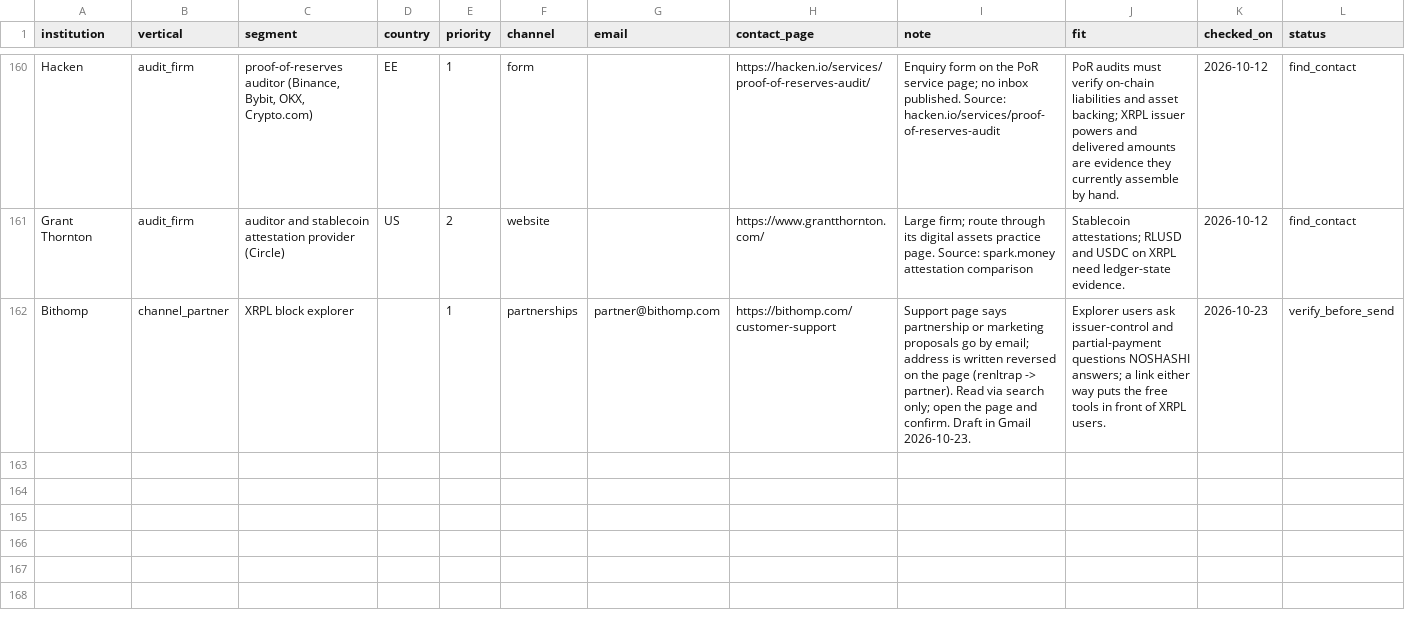
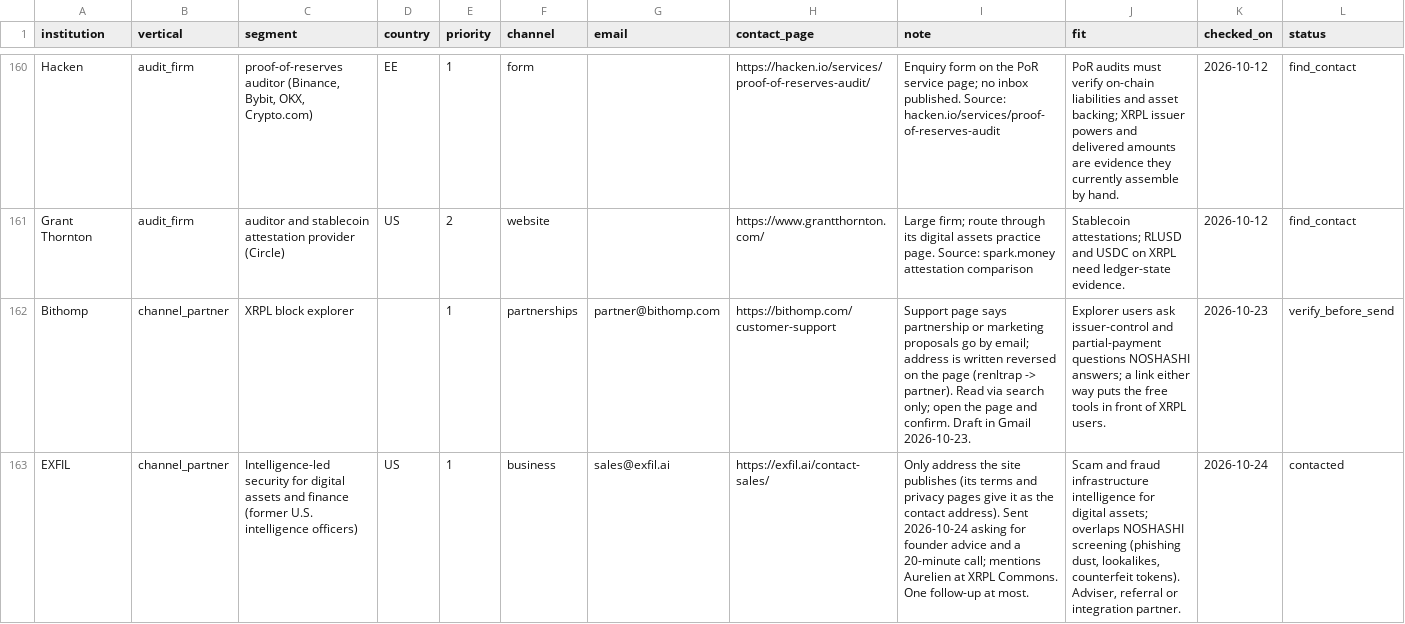
Before and after one commit to Ignosha/noshashi, a CSV file: outreach/contacts.csv, drawn as a sheet; only a part is shown, gaps mark what is left out; the diff names each change by its address in the sheet, - before the commit and + after, or states it on an @@ line.

```diff
--- a/outreach/contacts.csv
+++ b/outreach/contacts.csv
+row 163: EXFIL | channel_partner | Intelligence-led security for digital assets and finance (former U.S. intelligence officers) | US | 1 | business | sales@exfil.ai | https://exfil.ai/contact-sales/ | Only address the site publishes (its terms and privacy pages give it as the contact address). Sent 2026-10-24 asking for founder advice and a 20-minute call; mentions Aurelien at XRPL Commons. One follow-up at most. | Scam and fraud infrastructure intelligence for digital assets; overlaps NOSHASHI screening (phishing dust, lookalikes, counterfeit tokens). Adviser, referral or integration partner. | 2026-10-24 | contacted
```
